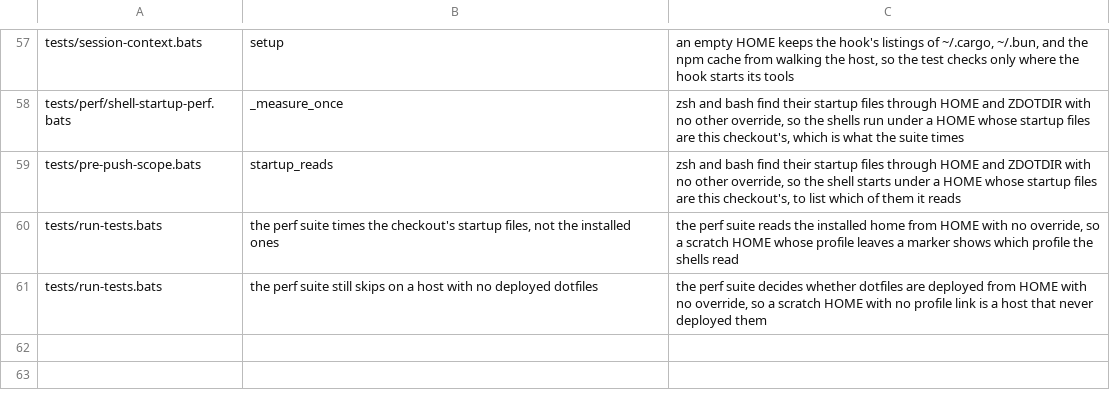
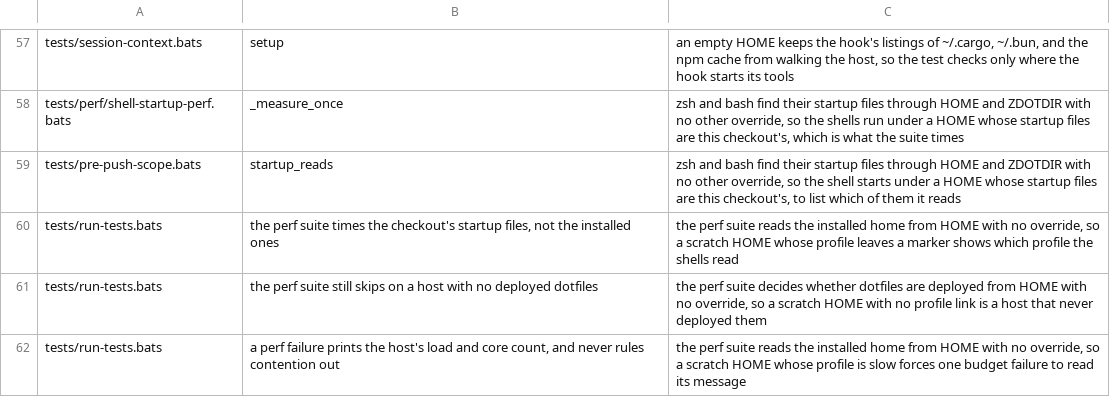
Before and after one commit to brettdavies/dotfiles, a TSV file: scripts/core-env-allowlist.tsv, drawn as a sheet; only a part is shown, gaps mark what is left out; the diff names each change by its address in the sheet, - before the commit and + after, or states it on an @@ line.

Commit message:
fix(hooks): print the host's load and core count on a startup-budget failure
The failure said the fastest of N runs "is not contention", which is false on a
host that stays saturated: a best-of-N floor filters out spikes, not sustained
oversubscription. The failure now prints the core count and the 1-minute load, read
from /proc/loadavg and nproc on Linux and from sysctl on macOS, and says a load
above the core count lifts the floor. When either value cannot be read it prints
only that this is the fastest of N runs.

```diff
--- a/scripts/core-env-allowlist.tsv
+++ b/scripts/core-env-allowlist.tsv
+row 62: tests/run-tests.bats | a perf failure prints the host's load and core count, and never rules contention out | the perf suite reads the installed home from HOME with no override, so a scratch HOME whose profile is slow forces one budget failure to read its message
```
Also changed, not shown: 2 other files.
